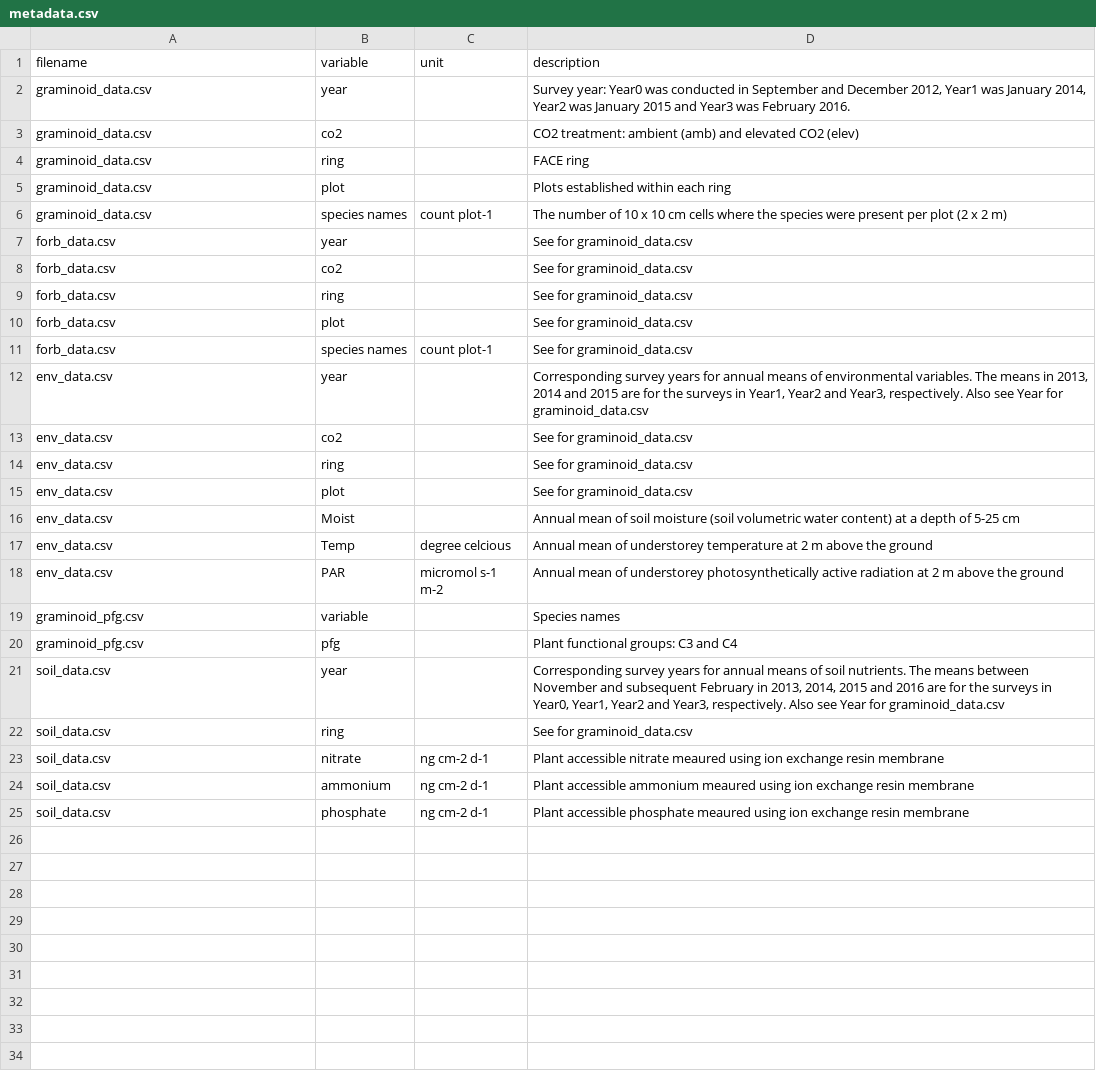
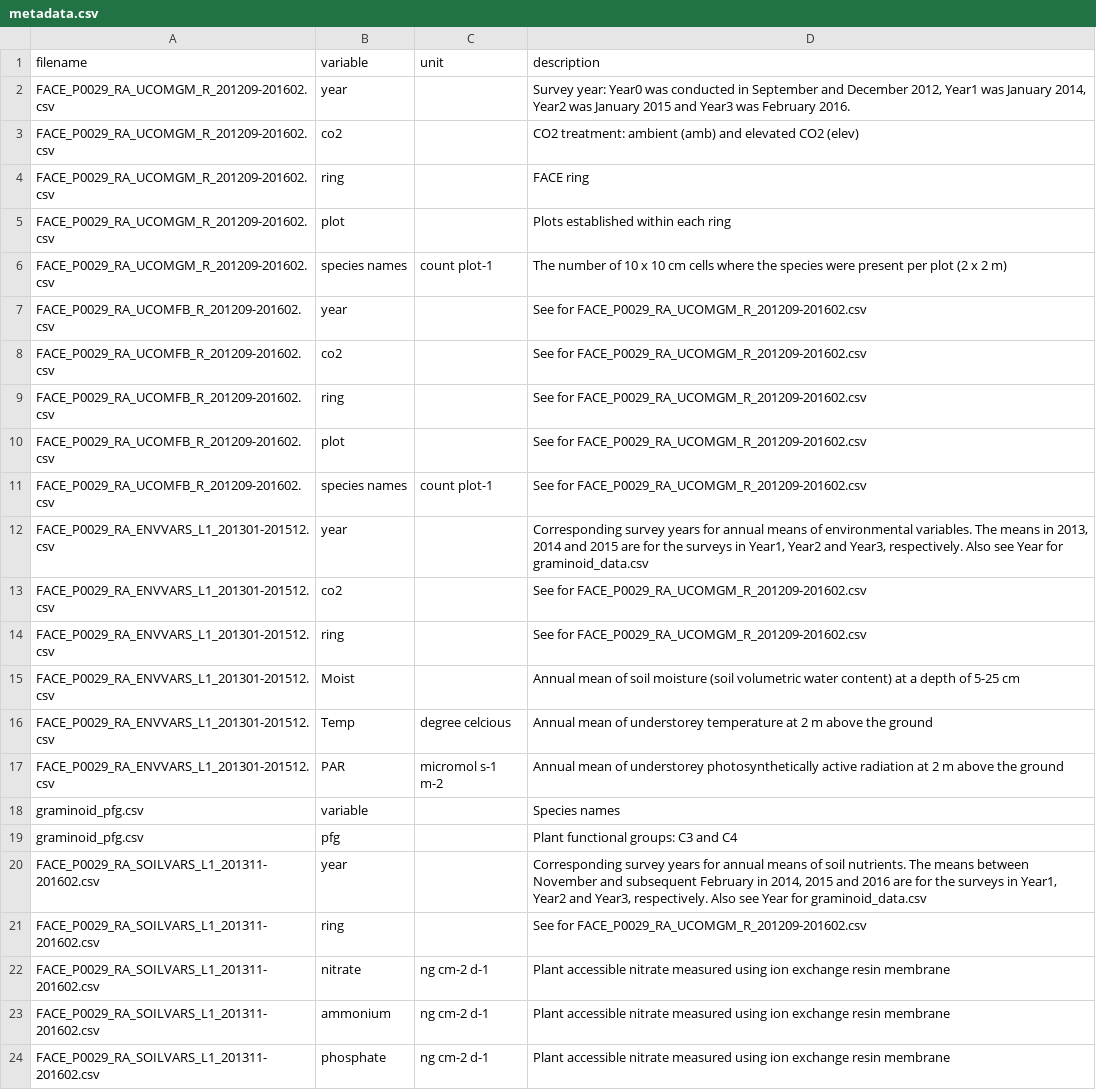
Before and after one commit to ShunHasegawa/EucFACE_understorey_vegetation, a CSV file: metadata.csv, drawn as a sheet.

Commit message:
metadata has been updated

```diff
--- a/metadata.csv
+++ b/metadata.csv
@@ -1,25 +1,24 @@
 filename,variable,unit,description
-graminoid_data.csv,year,,"Survey year: Year0 was conducted in September and December 2012, Year1 was January 2014, Year2 was January 2015 and Year3 was February 2016."
-graminoid_data.csv,co2,,CO2 treatment: ambient (amb) and elevated CO2 (elev)
-graminoid_data.csv,ring,,FACE ring
-graminoid_data.csv,plot,,Plots established within each ring
-graminoid_data.csv,species names,count plot-1,The number of 10 x 10 cm cells where the species were present per plot (2 x 2 m)
-forb_data.csv,year,,See for graminoid_data.csv
-forb_data.csv,co2,,See for graminoid_data.csv
-forb_data.csv,ring,,See for graminoid_data.csv
-forb_data.csv,plot,,See for graminoid_data.csv
-forb_data.csv,species names,count plot-1,See for graminoid_data.csv
-env_data.csv,year,,"Corresponding survey years for annual means of environmental variables. The means in 2013, 2014 and 2015 are for the surveys in Year1, Year2 and Year3, respectively. Also see Year for graminoid_data.csv"
-env_data.csv,co2,,See for graminoid_data.csv
-env_data.csv,ring,,See for graminoid_data.csv
-env_data.csv,plot,,See for graminoid_data.csv
-env_data.csv,Moist,,Annual mean of soil moisture (soil volumetric water content) at a depth of 5-25 cm
-env_data.csv,Temp,degree celcious,Annual mean of understorey temperature at 2 m above the ground
-env_data.csv,PAR,micromol s-1 m-2,Annual mean of understorey photosynthetically active radiation at 2 m above the ground
+FACE_P0029_RA_UCOMGM_R_201209-201602.csv,year,,"Survey year: Year0 was conducted in September and December 2012, Year1 was January 2014, Year2 was January 2015 and Year3 was February 2016."
+FACE_P0029_RA_UCOMGM_R_201209-201602.csv,co2,,CO2 treatment: ambient (amb) and elevated CO2 (elev)
+FACE_P0029_RA_UCOMGM_R_201209-201602.csv,ring,,FACE ring
+FACE_P0029_RA_UCOMGM_R_201209-201602.csv,plot,,Plots established within each ring
+FACE_P0029_RA_UCOMGM_R_201209-201602.csv,species names,count plot-1,The number of 10 x 10 cm cells where the species were present per plot (2 x 2 m)
+FACE_P0029_RA_UCOMFB_R_201209-201602.csv,year,,See for FACE_P0029_RA_UCOMGM_R_201209-201602.csv
+FACE_P0029_RA_UCOMFB_R_201209-201602.csv,co2,,See for FACE_P0029_RA_UCOMGM_R_201209-201602.csv
+FACE_P0029_RA_UCOMFB_R_201209-201602.csv,ring,,See for FACE_P0029_RA_UCOMGM_R_201209-201602.csv
+FACE_P0029_RA_UCOMFB_R_201209-201602.csv,plot,,See for FACE_P0029_RA_UCOMGM_R_201209-201602.csv
+FACE_P0029_RA_UCOMFB_R_201209-201602.csv,species names,count plot-1,See for FACE_P0029_RA_UCOMGM_R_201209-201602.csv
+FACE_P0029_RA_ENVVARS_L1_201301-201512.csv,year,,"Corresponding survey years for annual means of environmental variables. The means in 2013, 2014 and 2015 are for the surveys in Year1, Year2 and Year3, respectively. Also see Year for graminoid_data.csv"
+FACE_P0029_RA_ENVVARS_L1_201301-201512.csv,co2,,See for FACE_P0029_RA_UCOMGM_R_201209-201602.csv
+FACE_P0029_RA_ENVVARS_L1_201301-201512.csv,ring,,See for FACE_P0029_RA_UCOMGM_R_201209-201602.csv
+FACE_P0029_RA_ENVVARS_L1_201301-201512.csv,Moist,,Annual mean of soil moisture (soil volumetric water content) at a depth of 5-25 cm
+FACE_P0029_RA_ENVVARS_L1_201301-201512.csv,Temp,degree celcious,Annual mean of understorey temperature at 2 m above the ground
+FACE_P0029_RA_ENVVARS_L1_201301-201512.csv,PAR,micromol s-1 m-2,Annual mean of understorey photosynthetically active radiation at 2 m above the ground
 graminoid_pfg.csv,variable,,Species names
 graminoid_pfg.csv,pfg,,Plant functional groups: C3 and C4
-soil_data.csv,year,,"Corresponding survey years for annual means of soil nutrients. The means between November and subsequent February in 2013, 2014, 2015 and 2016 are for the surveys in Year0, Year1, Year2 and Year3, respectively. Also see Year for graminoid_data.csv"
-soil_data.csv,ring,,See for graminoid_data.csv
-soil_data.csv,nitrate,ng cm-2 d-1,Plant accessible nitrate meaured using ion exchange resin membrane
-soil_data.csv,ammonium,ng cm-2 d-1,Plant accessible ammonium meaured using ion exchange resin membrane
-soil_data.csv,phosphate,ng cm-2 d-1,Plant accessible phosphate meaured using ion exchange resin membrane
+FACE_P0029_RA_SOILVARS_L1_201311-201602.csv,year,,"Corresponding survey years for annual means of soil nutrients. The means between November and subsequent February in 2014, 2015 and 2016 are for the surveys in Year1, Year2 and Year3, respectively. Also see Year for graminoid_data.csv"
+FACE_P0029_RA_SOILVARS_L1_201311-201602.csv,ring,,See for FACE_P0029_RA_UCOMGM_R_201209-201602.csv
+FACE_P0029_RA_SOILVARS_L1_201311-201602.csv,nitrate,ng cm-2 d-1,Plant accessible nitrate measured using ion exchange resin membrane
+FACE_P0029_RA_SOILVARS_L1_201311-201602.csv,ammonium,ng cm-2 d-1,Plant accessible nitrate measured using ion exchange resin membrane
+FACE_P0029_RA_SOILVARS_L1_201311-201602.csv,phosphate,ng cm-2 d-1,Plant accessible nitrate measured using ion exchange resin membrane
```
